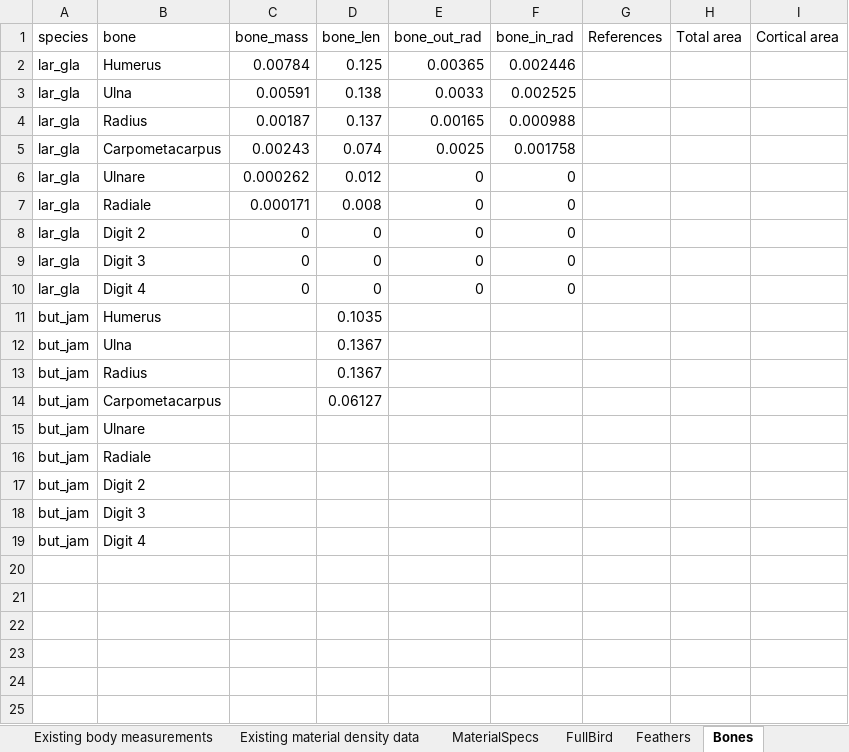
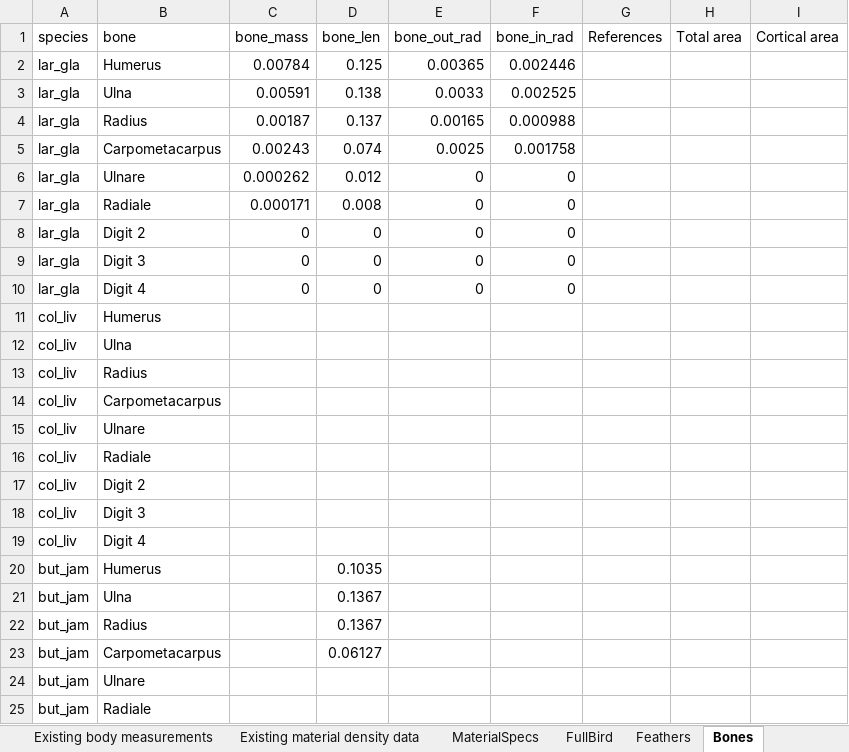
Before and after one commit to charvey23/AvInertia, an Excel workbook: data/Master_AnatomicalData.xlsx, sheet Bones, drawn as a sheet; only a part is shown; the shorter side is filled out with more unchanged rows; values as stored, in another font and other column widths than the file's, no borders; the diff names each change by its address in the sheet, - before the commit and + after, or states it on an @@ line.

```diff
--- a/data/Master_AnatomicalData.xlsx (sheet Bones)
+++ b/data/Master_AnatomicalData.xlsx (sheet Bones)
+row 11: col_liv | Humerus
+row 12: col_liv | Ulna
+row 13: col_liv | Radius
+row 14: col_liv | Carpometacarpus
+row 15: col_liv | Ulnare
+row 16: col_liv | Radiale
+row 17: col_liv | Digit 2
+row 18: col_liv | Digit 3
+row 19: col_liv | Digit 4
```
Also changed, not shown: sheet Feathers, 5 other files.
